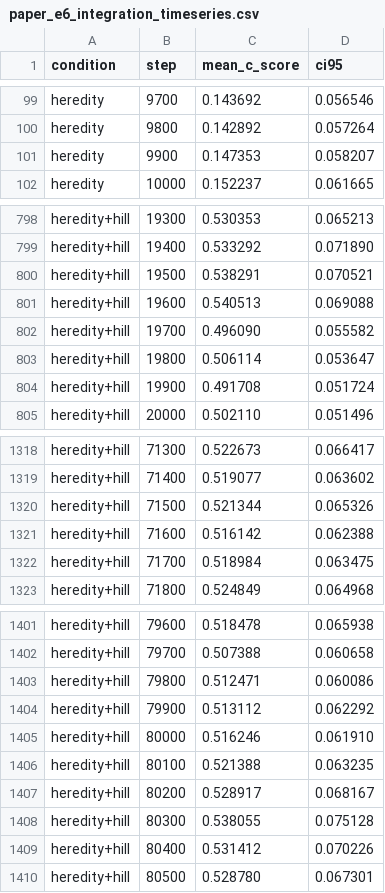
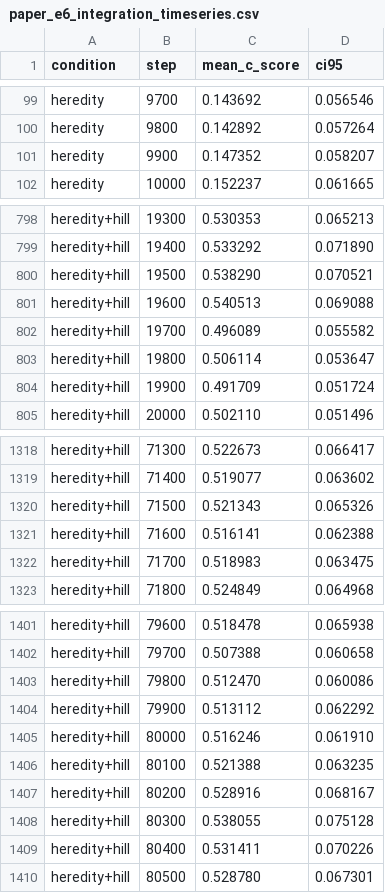
Before and after one commit to ktakahashi74/conc-paper-2026, a CSV file: experiments/plots/e6/paper_e6_integration_timeseries.csv, drawn as a sheet; only a part is shown, gaps mark what is left out; the diff covers the shown part only.

```diff
--- a/experiments/plots/e6/paper_e6_integration_timeseries.csv
+++ b/experiments/plots/e6/paper_e6_integration_timeseries.csv
@@ -100,3 +100,3 @@ heredity,9700,0.143692,0.056546
 heredity,9800,0.142892,0.057264
-heredity,9900,0.147353,0.058207
+heredity,9900,0.147352,0.058207
 heredity,10000,0.152237,0.061665
@@ -799,7 +799,7 @@ heredity+hill,19300,0.530353,0.065213
 heredity+hill,19400,0.533292,0.071890
-heredity+hill,19500,0.538291,0.070521
+heredity+hill,19500,0.538290,0.070521
 heredity+hill,19600,0.540513,0.069088
-heredity+hill,19700,0.496090,0.055582
+heredity+hill,19700,0.496089,0.055582
 heredity+hill,19800,0.506114,0.053647
-heredity+hill,19900,0.491708,0.051724
+heredity+hill,19900,0.491709,0.051724
 heredity+hill,20000,0.502110,0.051496
@@ -1319,5 +1319,5 @@ heredity+hill,71300,0.522673,0.066417
 heredity+hill,71400,0.519077,0.063602
-heredity+hill,71500,0.521344,0.065326
-heredity+hill,71600,0.516142,0.062388
-heredity+hill,71700,0.518984,0.063475
+heredity+hill,71500,0.521343,0.065326
+heredity+hill,71600,0.516141,0.062388
+heredity+hill,71700,0.518983,0.063475
 heredity+hill,71800,0.524849,0.064968
@@ -1402,3 +1402,3 @@ heredity+hill,79600,0.518478,0.065938
 heredity+hill,79700,0.507388,0.060658
-heredity+hill,79800,0.512471,0.060086
+heredity+hill,79800,0.512470,0.060086
 heredity+hill,79900,0.513112,0.062292
@@ -1406,5 +1406,5 @@ heredity+hill,80000,0.516246,0.061910
 heredity+hill,80100,0.521388,0.063235
-heredity+hill,80200,0.528917,0.068167
+heredity+hill,80200,0.528916,0.068167
 heredity+hill,80300,0.538055,0.075128
-heredity+hill,80400,0.531412,0.070226
+heredity+hill,80400,0.531411,0.070226
 heredity+hill,80500,0.528780,0.067301
```
Also changed, not shown: 59 edited cells elsewhere in this file, 11 other files.
